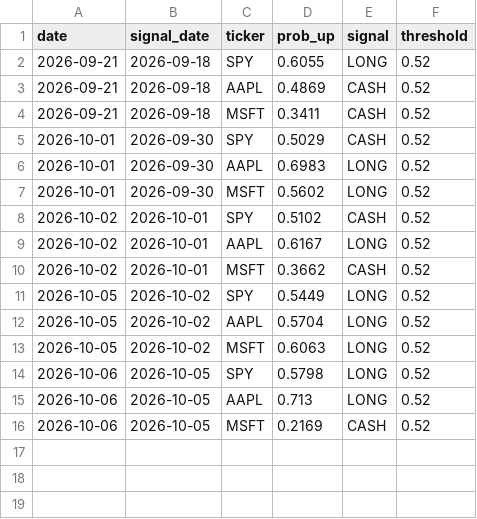
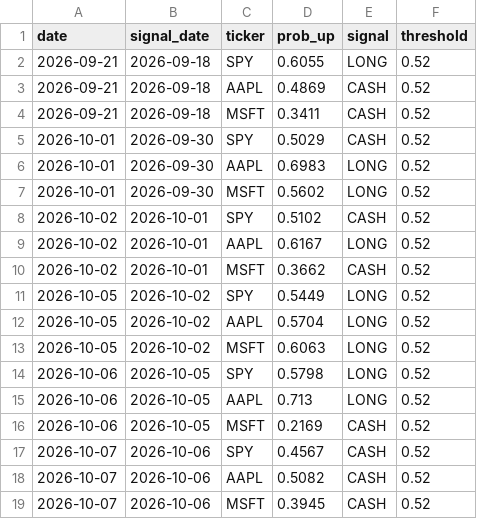
Before and after one commit to AhamedAnas404/alphapilot, a CSV file: paper_trades.csv, drawn as a sheet; the diff names each change by its address in the sheet, - before the commit and + after, or states it on an @@ line.

```diff
--- a/paper_trades.csv
+++ b/paper_trades.csv
+row 17: 2026-10-07 | 2026-10-06 | SPY | 0.4567 | CASH | 0.52
+row 18: 2026-10-07 | 2026-10-06 | AAPL | 0.5082 | CASH | 0.52
+row 19: 2026-10-07 | 2026-10-06 | MSFT | 0.3945 | CASH | 0.52
```
